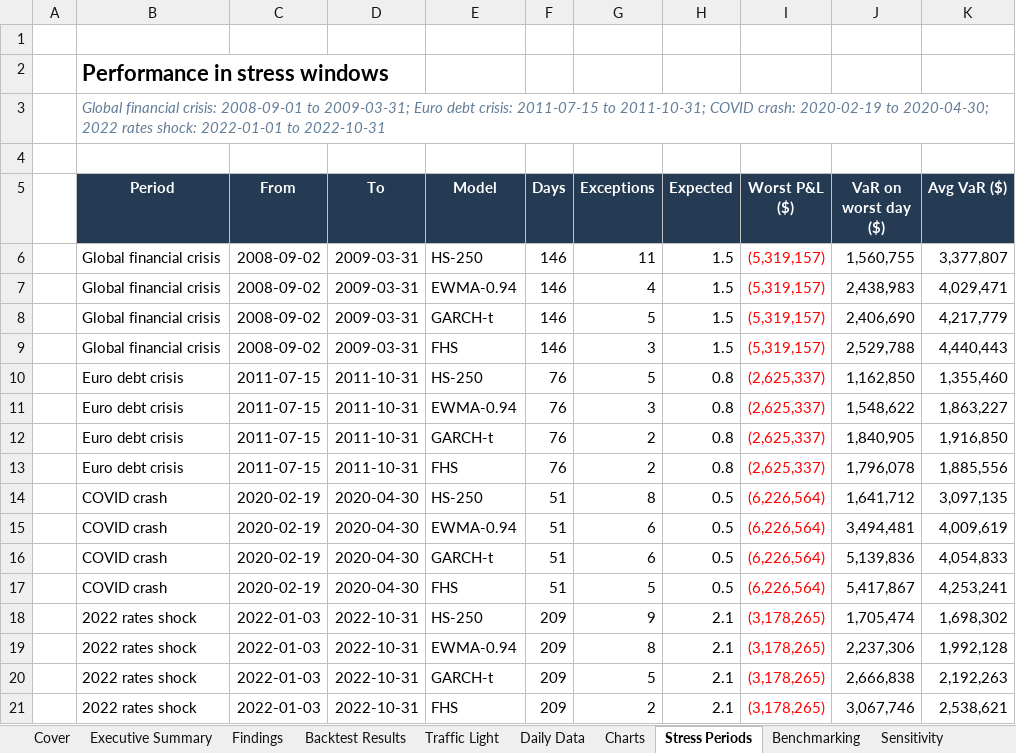
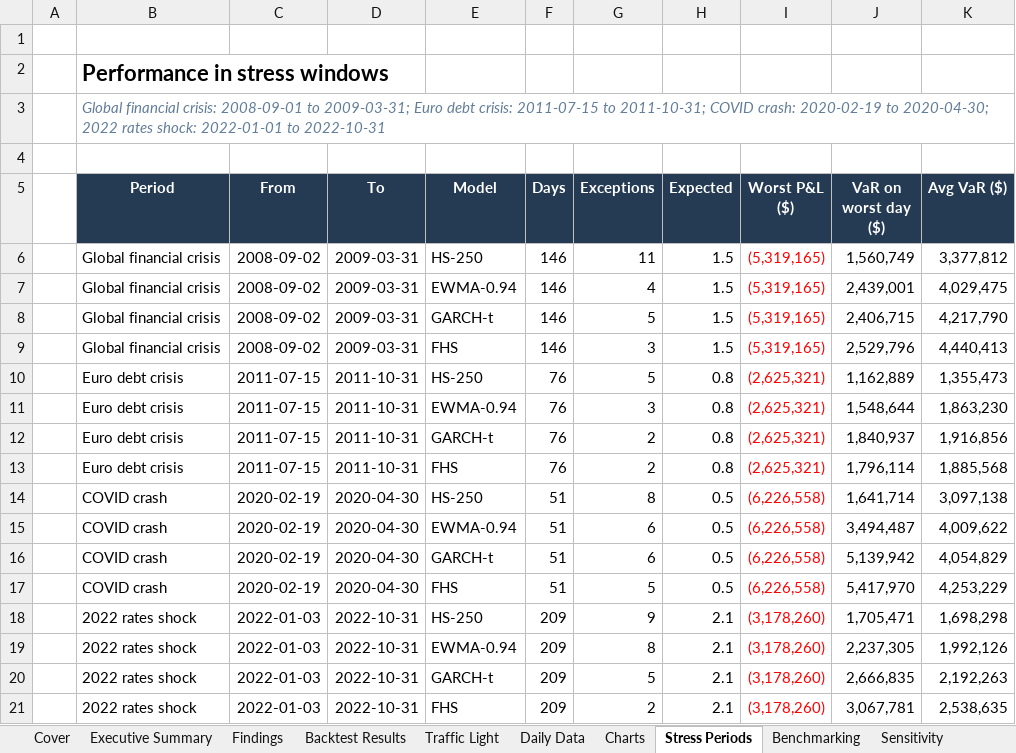
Before and after one commit to santharhtut007007-sudo/model-validation-desk, an Excel workbook: output/model_validation_report.xlsx, sheet Stress Periods, drawn as a sheet; values as stored, in another font and other column widths than the file's, no borders; table styles not drawn; the diff names each change by its address in the sheet, - before the commit and + after, or states it on an @@ line.

```diff
--- a/output/model_validation_report.xlsx (sheet Stress Periods)
+++ b/output/model_validation_report.xlsx (sheet Stress Periods)
-I6:I9 (Worst P&L ($)): (5,319,157)
+I6:I9 (Worst P&L ($)): (5,319,165)
-J6 (VaR on worst day ($)): 1,560,755
+J6 (VaR on worst day ($)): 1,560,749
-K6 (Avg VaR ($)): 3,377,807
+K6 (Avg VaR ($)): 3,377,812
-J7 (VaR on worst day ($)): 2,438,983
+J7 (VaR on worst day ($)): 2,439,001
-K7 (Avg VaR ($)): 4,029,471
+K7 (Avg VaR ($)): 4,029,475
-J8 (VaR on worst day ($)): 2,406,690
+J8 (VaR on worst day ($)): 2,406,715
-K8 (Avg VaR ($)): 4,217,779
+K8 (Avg VaR ($)): 4,217,790
-J9 (VaR on worst day ($)): 2,529,788
+J9 (VaR on worst day ($)): 2,529,796
-K9 (Avg VaR ($)): 4,440,443
+K9 (Avg VaR ($)): 4,440,413
-I10:I13 (Worst P&L ($)): (2,625,337)
+I10:I13 (Worst P&L ($)): (2,625,321)
-J10 (VaR on worst day ($)): 1,162,850
+J10 (VaR on worst day ($)): 1,162,889
-K10 (Avg VaR ($)): 1,355,460
+K10 (Avg VaR ($)): 1,355,473
-J11 (VaR on worst day ($)): 1,548,622
+J11 (VaR on worst day ($)): 1,548,644
-K11 (Avg VaR ($)): 1,863,227
+K11 (Avg VaR ($)): 1,863,230
-J12 (VaR on worst day ($)): 1,840,905
+J12 (VaR on worst day ($)): 1,840,937
-K12 (Avg VaR ($)): 1,916,850
+K12 (Avg VaR ($)): 1,916,856
-J13 (VaR on worst day ($)): 1,796,078
+J13 (VaR on worst day ($)): 1,796,114
-K13 (Avg VaR ($)): 1,885,556
+K13 (Avg VaR ($)): 1,885,568
-I14:I17 (Worst P&L ($)): (6,226,564)
+I14:I17 (Worst P&L ($)): (6,226,558)
-J14 (VaR on worst day ($)): 1,641,712
+J14 (VaR on worst day ($)): 1,641,714
-K14 (Avg VaR ($)): 3,097,135
+K14 (Avg VaR ($)): 3,097,138
-J15 (VaR on worst day ($)): 3,494,481
+J15 (VaR on worst day ($)): 3,494,487
-K15 (Avg VaR ($)): 4,009,619
+K15 (Avg VaR ($)): 4,009,622
-J16 (VaR on worst day ($)): 5,139,836
+J16 (VaR on worst day ($)): 5,139,942
-K16 (Avg VaR ($)): 4,054,833
+K16 (Avg VaR ($)): 4,054,829
-J17 (VaR on worst day ($)): 5,417,867
+J17 (VaR on worst day ($)): 5,417,970
-K17 (Avg VaR ($)): 4,253,241
+K17 (Avg VaR ($)): 4,253,229
-I18:I21 (Worst P&L ($)): (3,178,265)
+I18:I21 (Worst P&L ($)): (3,178,260)
-J18 (VaR on worst day ($)): 1,705,474
+J18 (VaR on worst day ($)): 1,705,471
-K18 (Avg VaR ($)): 1,698,302
+K18 (Avg VaR ($)): 1,698,298
-J19 (VaR on worst day ($)): 2,237,306
+J19 (VaR on worst day ($)): 2,237,305
-K19 (Avg VaR ($)): 1,992,128
+K19 (Avg VaR ($)): 1,992,126
-J20 (VaR on worst day ($)): 2,666,838
+J20 (VaR on worst day ($)): 2,666,835
-J21 (VaR on worst day ($)): 3,067,746
+J21 (VaR on worst day ($)): 3,067,781
-K21 (Avg VaR ($)): 2,538,621
+K21 (Avg VaR ($)): 2,538,635
```
Also changed, not shown: sheet Daily Data, sheet Exception Log, sheet Backtest Results, sheet Sensitivity, sheet Assumptions, sheet Executive Summary, 3 other files.
